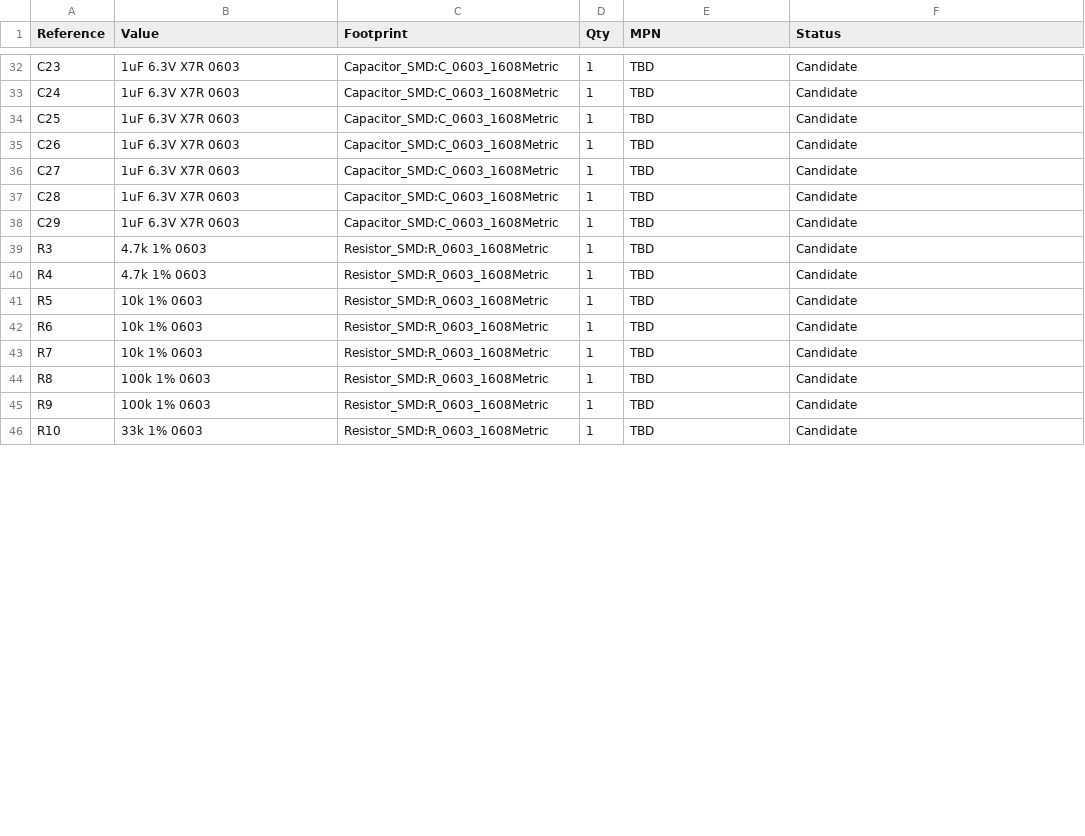
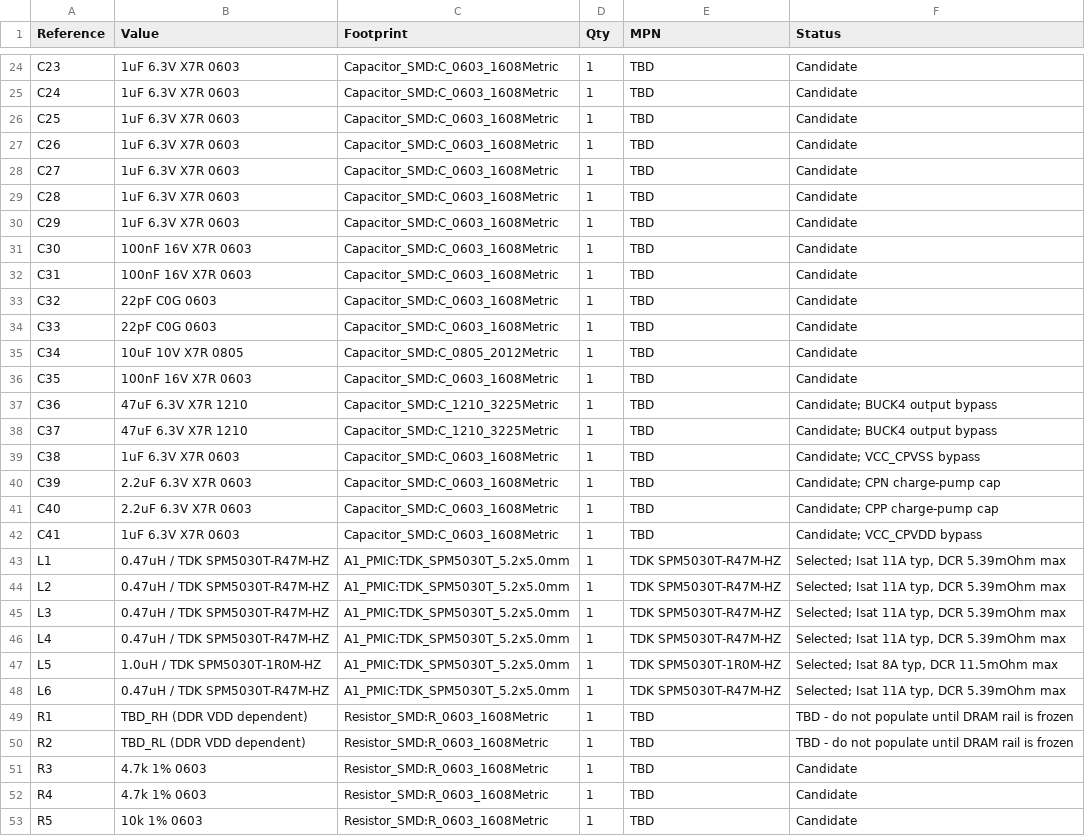
Before and after one commit to huiw11512-dotcom/kicad_online, a CSV file: hardware/kicad/A1_RK809_PMIC_BOM.csv, drawn as a sheet; only a part is shown, gaps mark what is left out; the shorter side is filled out with more unchanged rows; the diff covers the shown part only.

Commit message:
hardware: update RK809 BOM with TDK inductors and selected crystal/switch

```diff
--- a/hardware/kicad/A1_RK809_PMIC_BOM.csv
+++ b/hardware/kicad/A1_RK809_PMIC_BOM.csv
@@ -38,0 +31,20 @@ C29,"1uF 6.3V X7R 0603","Capacitor_SMD:C_0603_1608Metric",1,"TBD","Candidate"
+C30,100nF 16V X7R 0603,Capacitor_SMD:C_0603_1608Metric,1,TBD,Candidate
+C31,100nF 16V X7R 0603,Capacitor_SMD:C_0603_1608Metric,1,TBD,Candidate
+C32,22pF C0G 0603,Capacitor_SMD:C_0603_1608Metric,1,TBD,Candidate
+C33,22pF C0G 0603,Capacitor_SMD:C_0603_1608Metric,1,TBD,Candidate
+C34,10uF 10V X7R 0805,Capacitor_SMD:C_0805_2012Metric,1,TBD,Candidate
+C35,100nF 16V X7R 0603,Capacitor_SMD:C_0603_1608Metric,1,TBD,Candidate
+C36,47uF 6.3V X7R 1210,Capacitor_SMD:C_1210_3225Metric,1,TBD,Candidate; BUCK4 output bypass
+C37,47uF 6.3V X7R 1210,Capacitor_SMD:C_1210_3225Metric,1,TBD,Candidate; BUCK4 output bypass
+C38,1uF 6.3V X7R 0603,Capacitor_SMD:C_0603_1608Metric,1,TBD,Candidate; VCC_CPVSS bypass
+C39,2.2uF 6.3V X7R 0603,Capacitor_SMD:C_0603_1608Metric,1,TBD,Candidate; CPN charge-pump cap
+C40,2.2uF 6.3V X7R 0603,Capacitor_SMD:C_0603_1608Metric,1,TBD,Candidate; CPP charge-pump cap
+C41,1uF 6.3V X7R 0603,Capacitor_SMD:C_0603_1608Metric,1,TBD,Candidate; VCC_CPVDD bypass
+L1,0.47uH / TDK SPM5030T-R47M-HZ,A1_PMIC:TDK_SPM5030T_5.2x5.0mm,1,TDK SPM5030T-R47M-HZ,"Selected; Isat 11A typ, DCR 5.39mOhm max"
+L2,0.47uH / TDK SPM5030T-R47M-HZ,A1_PMIC:TDK_SPM5030T_5.2x5.0mm,1,TDK SPM5030T-R47M-HZ,"Selected; Isat 11A typ, DCR 5.39mOhm max"
+L3,0.47uH / TDK SPM5030T-R47M-HZ,A1_PMIC:TDK_SPM5030T_5.2x5.0mm,1,TDK SPM5030T-R47M-HZ,"Selected; Isat 11A typ, DCR 5.39mOhm max"
+L4,0.47uH / TDK SPM5030T-R47M-HZ,A1_PMIC:TDK_SPM5030T_5.2x5.0mm,1,TDK SPM5030T-R47M-HZ,"Selected; Isat 11A typ, DCR 5.39mOhm max"
+L5,1.0uH / TDK SPM5030T-1R0M-HZ,A1_PMIC:TDK_SPM5030T_5.2x5.0mm,1,TDK SPM5030T-1R0M-HZ,"Selected; Isat 8A typ, DCR 11.5mOhm max"
+L6,0.47uH / TDK SPM5030T-R47M-HZ,A1_PMIC:TDK_SPM5030T_5.2x5.0mm,1,TDK SPM5030T-R47M-HZ,"Selected; Isat 11A typ, DCR 5.39mOhm max"
+R1,TBD_RH (DDR VDD dependent),Resistor_SMD:R_0603_1608Metric,1,TBD,TBD - do not populate until DRAM rail is frozen
+R2,TBD_RL (DDR VDD dependent),Resistor_SMD:R_0603_1608Metric,1,TBD,TBD - do not populate until DRAM rail is frozen
```
Also changed, not shown: 1 added row, 6 removed rows, 1 moved row and 16 edited cells elsewhere in this file.
